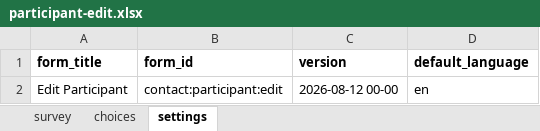
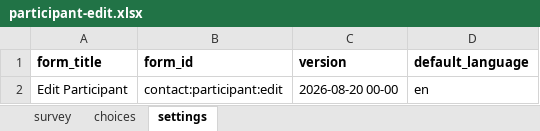
Before and after one commit to donthireddysaivarshini/satoruemr, an Excel workbook: forms/contact/participant-edit.xlsx, sheet settings, drawn as a sheet; values as stored, in another font and other column widths than the file's, no borders; the diff names each change by its address in the sheet, - before the commit and + after, or states it on an @@ line.

```diff
--- a/forms/contact/participant-edit.xlsx (sheet settings)
+++ b/forms/contact/participant-edit.xlsx (sheet settings)
-C2 (version): 2026-08-12 00-00
+C2 (version): 2026-08-20 00-00
```
Also changed, not shown: sheet survey, sheet choices, forms/app/assessment_visit.xlsx, forms/app/stage2_assessment.xlsx, 42 other files.
